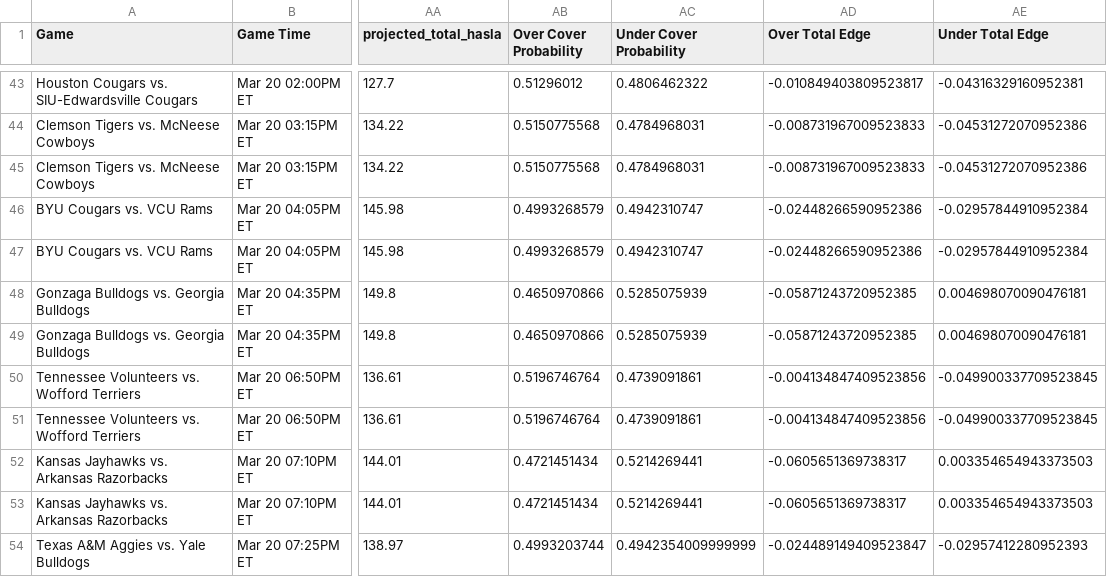
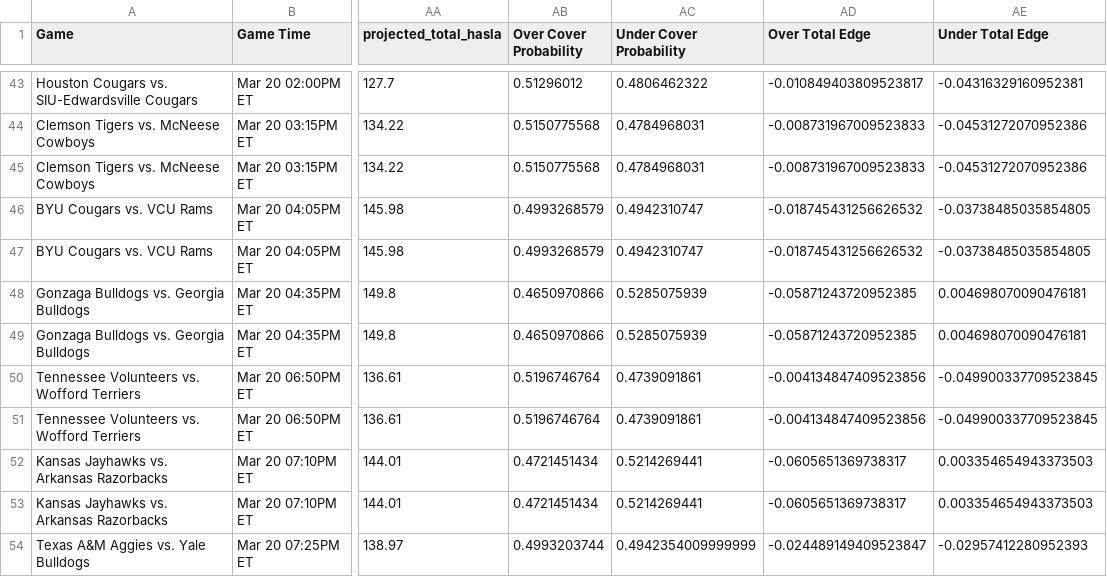
Before and after one commit to shaanchanchani/march_madness, a CSV file: CBB_Output.csv, drawn as a sheet; only a part is shown, gaps mark what is left out; the diff names each change by its address in the sheet, - before the commit and + after, or states it on an @@ line.

```diff
--- a/CBB_Output.csv
+++ b/CBB_Output.csv
-AD46:AD47 (Over Total Edge): -0.02448266590952386
+AD46:AD47 (Over Total Edge): -0.018745431256626532
-AE46:AE47 (Under Total Edge): -0.02957844910952384
+AE46:AE47 (Under Total Edge): -0.03738485035854805
```
